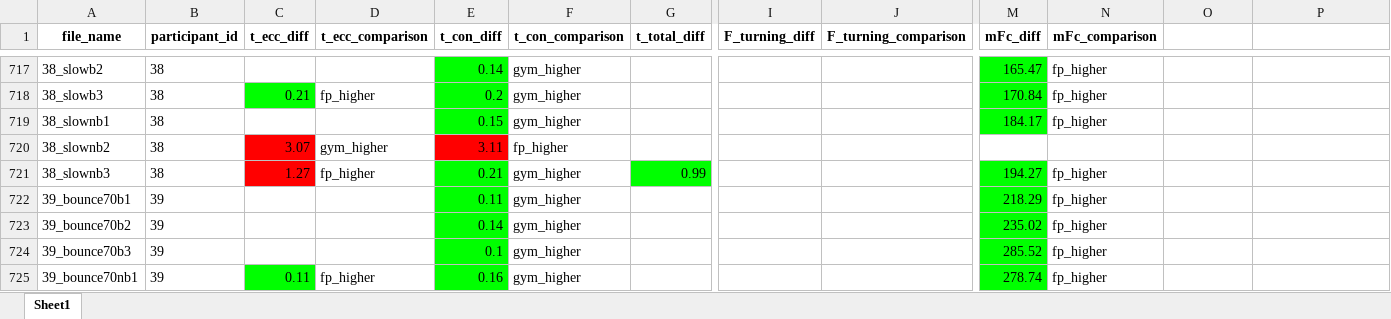
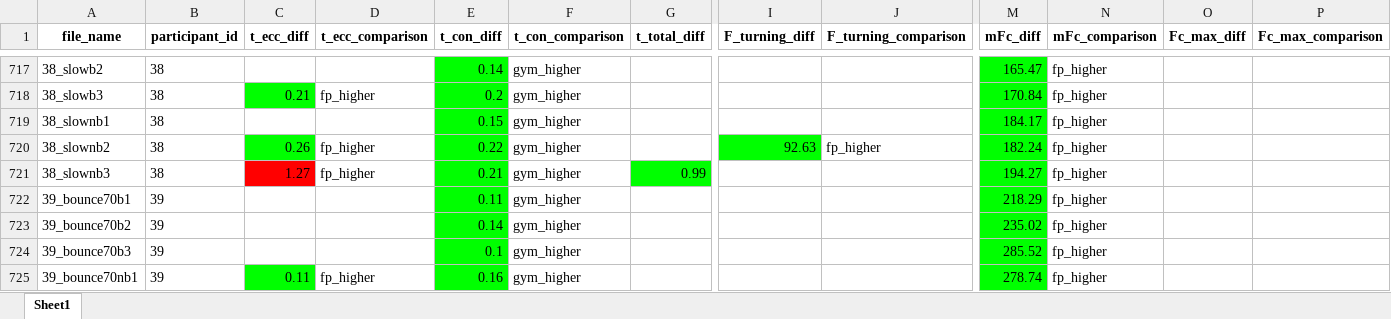
Before and after one commit to loieboi/BounceInsight, an Excel workbook: validation/validation_results.xlsx, sheet Sheet1, drawn as a sheet; only a part is shown, gaps mark what is left out; values as stored, in another font and other column widths than the file's, no borders; the diff names each change by its address in the sheet, - before the commit and + after, or states it on an @@ line.

Commit message:
upt: Reverse engineered of GymAware pFc detection and applied to fp data, to validate FP

```diff
--- a/validation/validation_results.xlsx (sheet Sheet1)
+++ b/validation/validation_results.xlsx (sheet Sheet1)
-O1: (empty)
+O1: Fc_max_diff
-P1: (empty)
+P1: Fc_max_comparison
-C720 (t_ecc_diff): 3.07
+C720 (t_ecc_diff): 0.26
-C720 fill: #FF0000
+C720 fill: #00FF00
-D720 (t_ecc_comparison): gym_higher
+D720 (t_ecc_comparison): fp_higher
-E720 (t_con_diff): 3.11
+E720 (t_con_diff): 0.22
-E720 fill: #FF0000
+E720 fill: #00FF00
-F720 (t_con_comparison): fp_higher
+F720 (t_con_comparison): gym_higher
-I720 (F_turning_diff): (empty)
+I720 (F_turning_diff): 92.63
-I720 fill: none
+I720 fill: #00FF00
-J720 (F_turning_comparison): (empty)
+J720 (F_turning_comparison): fp_higher
-M720 (mFc_diff): (empty)
+M720 (mFc_diff): 182.24
-M720 fill: none
+M720 fill: #00FF00
-N720 (mFc_comparison): (empty)
+N720 (mFc_comparison): fp_higher
```
Also changed, not shown: 6 other files.
